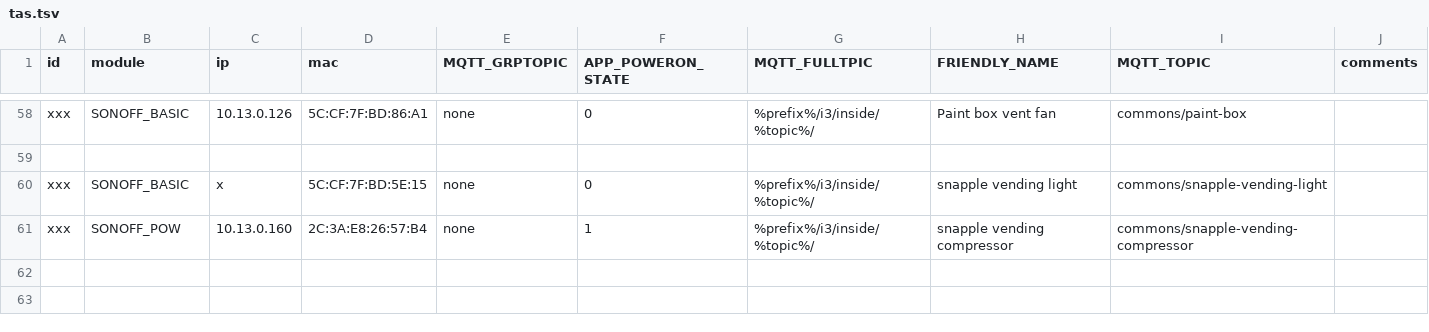
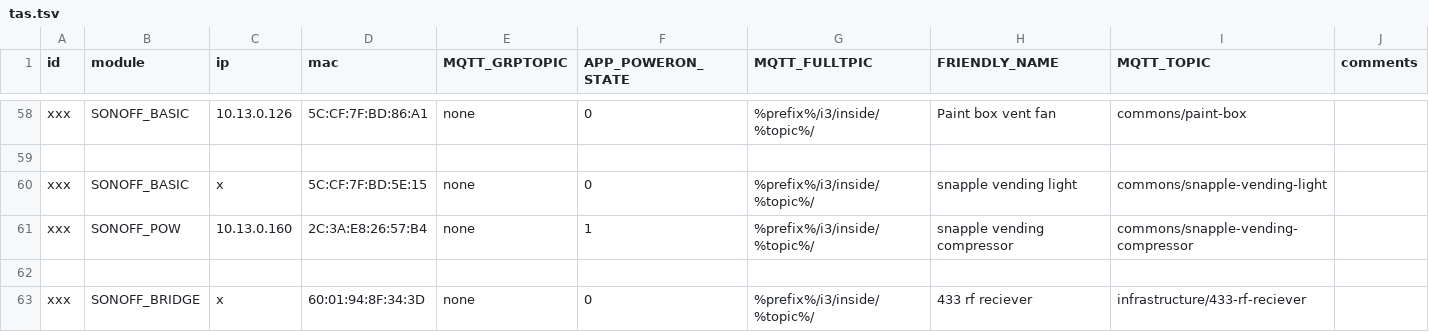
Before and after one commit to i3detroit/Automatic-IoT-module-programming, a TSV file: tas.tsv, drawn as a sheet; only a part is shown, gaps mark what is left out.

Commit message:
add 433 rf reciever

```diff
--- a/tas.tsv
+++ b/tas.tsv
@@ -61 +61,3 @@ xxx	SONOFF_BASIC	x	5C:CF:7F:BD:5E:15	none	0	%prefix%/i3/inside/%topic%/	snapple
 xxx	SONOFF_POW	10.13.0.160	2C:3A:E8:26:57:B4	none	1	%prefix%/i3/inside/%topic%/	snapple vending compressor	commons/snapple-vending-compressor
+
+xxx	SONOFF_BRIDGE	x	60:01:94:8F:34:3D	none	0	%prefix%/i3/inside/%topic%/	433 rf reciever	infrastructure/433-rf-reciever
```
Also changed, not shown: 1 other file.
